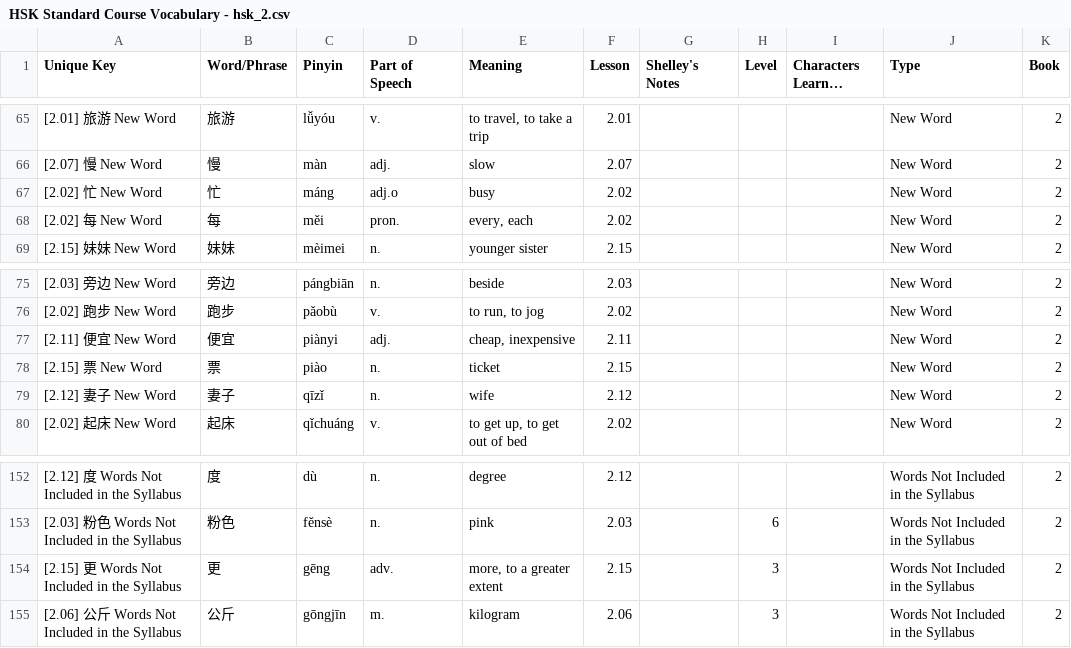
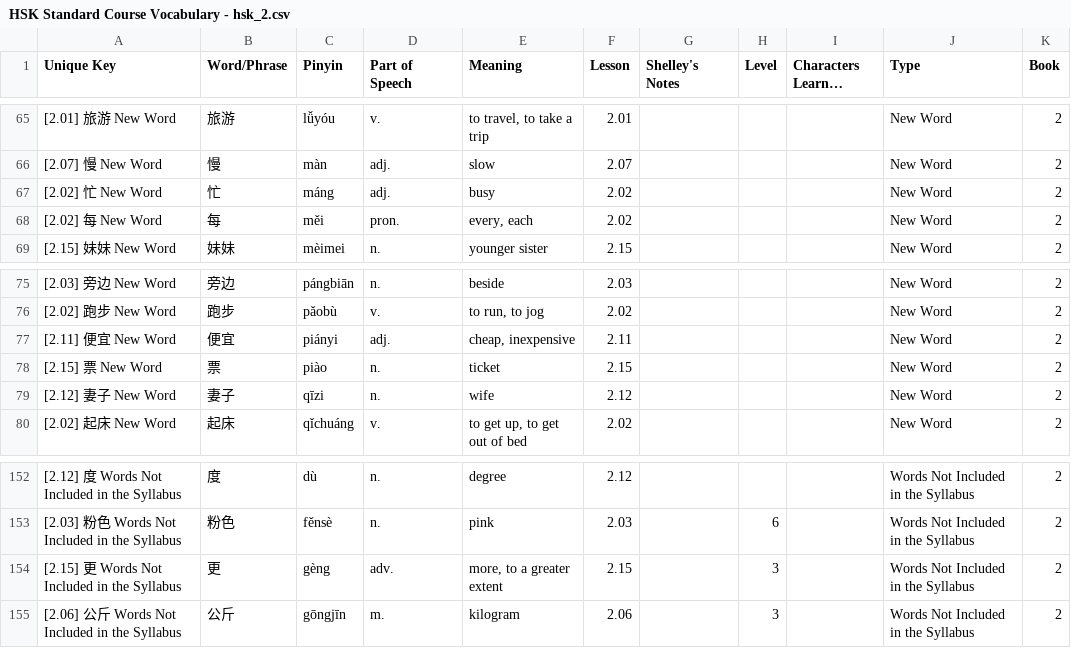
Before and after one commit to joelypoley/hsk_standard_course_vocab, a CSV file: hsk_vocab/HSK Standard Course Vocabulary - hsk_2.csv, drawn as a sheet; only a part is shown, gaps mark what is left out; long unchanged cells end in …; the diff names each change by its address in the sheet, - before the commit and + after, or states it on an @@ line.

```diff
--- a/hsk_vocab/HSK Standard Course Vocabulary - hsk_2.csv
+++ b/hsk_vocab/HSK Standard Course Vocabulary - hsk_2.csv
-D67 (Part of Speech): adj.o
+D67 (Part of Speech): adj.
-C77 (Pinyin): piànyi
+C77 (Pinyin): piányi
-C79 (Pinyin): qīzǐ
+C79 (Pinyin): qīzi
-C154 (Pinyin): gēng
+C154 (Pinyin): gèng
```
Also changed, not shown: hsk_vocab/HSK Standard Course Vocabulary - hsk_1.csv, hsk_vocab/HSK Standard Course Vocabulary - hsk_3.csv, 2 other files.
